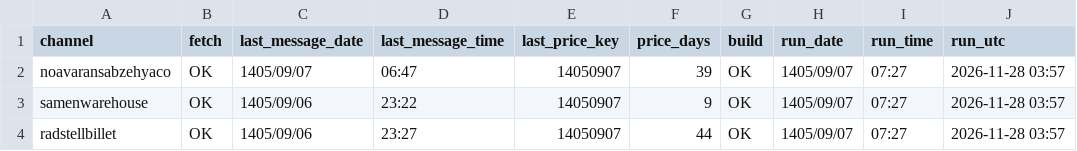
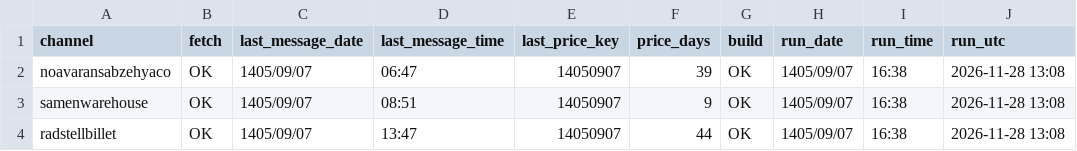
Before and after one commit to panahi88/sabzehya-data, a CSV file: status.csv, drawn as a sheet.

```diff
--- a/status.csv
+++ b/status.csv
@@ -1,4 +1,4 @@
 channel,fetch,last_message_date,last_message_time,last_price_key,price_days,build,run_date,run_time,run_utc
-noavaransabzehyaco,OK,1405/09/07,06:47,14050907,39,OK,1405/09/07,07:27,2026-11-28 03:57
-samenwarehouse,OK,1405/09/06,23:22,14050907,9,OK,1405/09/07,07:27,2026-11-28 03:57
-radstellbillet,OK,1405/09/06,23:27,14050907,44,OK,1405/09/07,07:27,2026-11-28 03:57
+noavaransabzehyaco,OK,1405/09/07,06:47,14050907,39,OK,1405/09/07,16:38,2026-11-28 13:08
+samenwarehouse,OK,1405/09/07,08:51,14050907,9,OK,1405/09/07,16:38,2026-11-28 13:08
+radstellbillet,OK,1405/09/07,13:47,14050907,44,OK,1405/09/07,16:38,2026-11-28 13:08
```
Also changed, not shown: samenwarehouse.csv, 1 other file.
